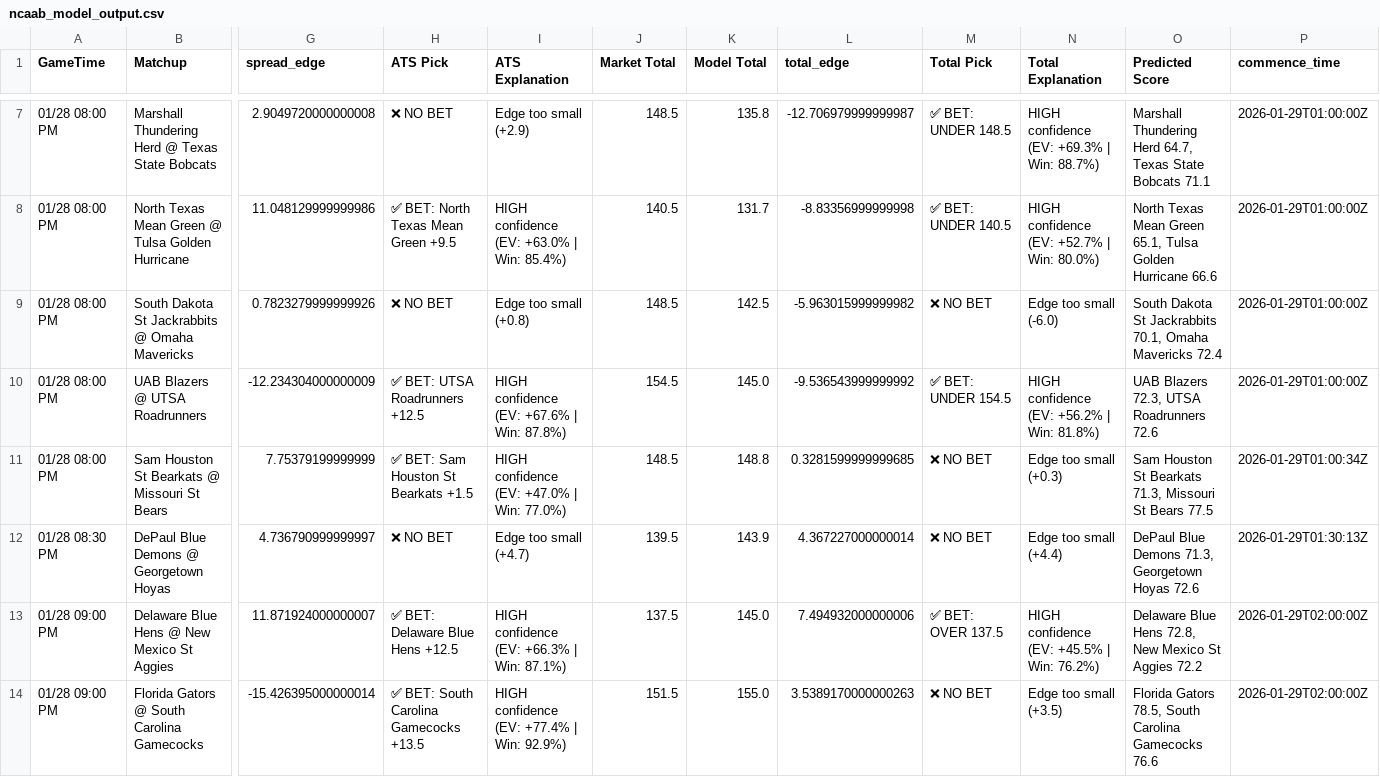
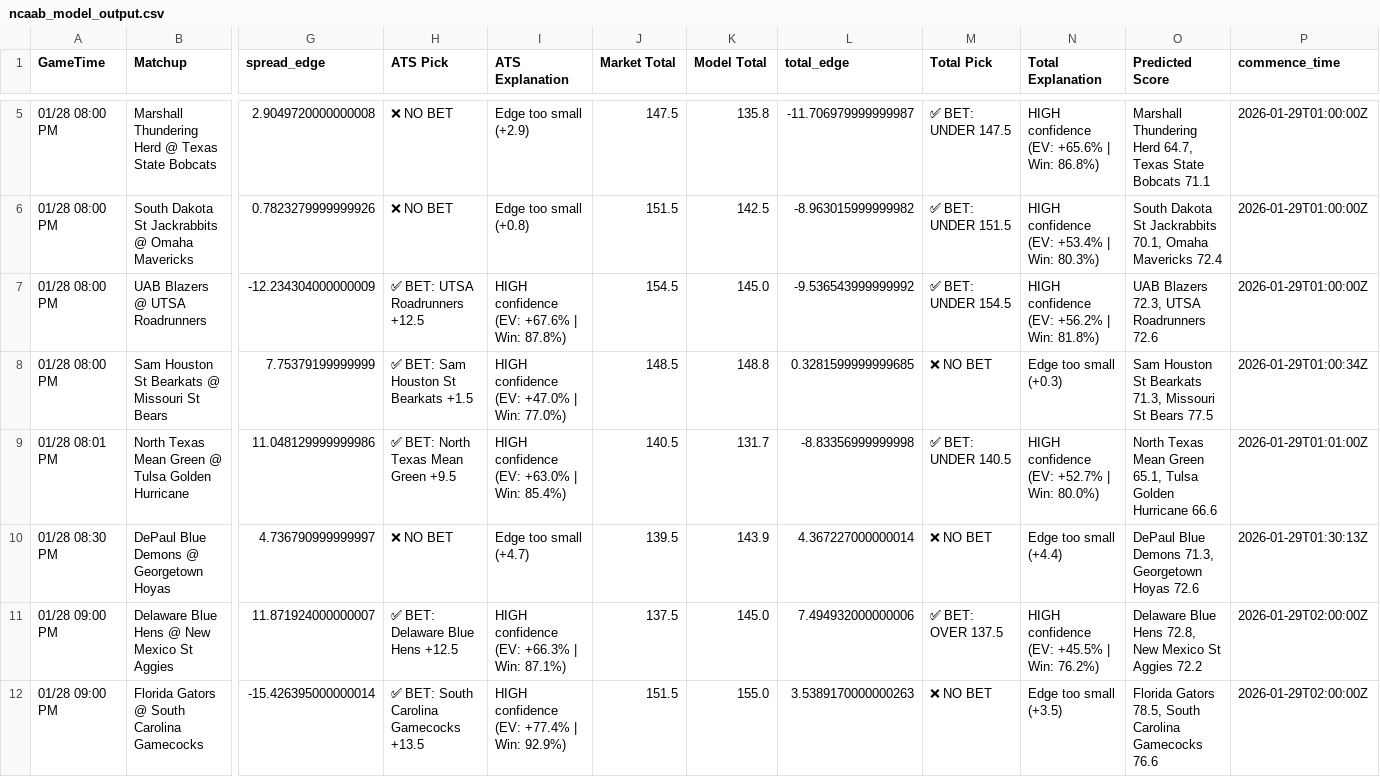
Before and after one commit to BangLetsGetIt/NBA-NCAA-Betting-Models, a CSV file: ncaa/ncaab_model_output.csv, drawn as a sheet; only a part is shown, gaps mark what is left out; removed rows and columns are numbered as before the commit, all else as after; rows hold the shown columns only; the diff covers the shown part only; the diff names each change by its address in the sheet, - before the commit and + after, or states it on an @@ line.

Commit message:
Update model outputs - 2026-01-28 19:34:05

```diff
--- a/ncaa/ncaab_model_output.csv
+++ b/ncaa/ncaab_model_output.csv
-J5 (Market Total): 148.5
+J5 (Market Total): 147.5
-L5 (total_edge): -12.706979999999987
+L5 (total_edge): -11.706979999999987
-M5 (Total Pick): ✅ BET: UNDER 148.5
+M5 (Total Pick): ✅ BET: UNDER 147.5
-N5 (Total Explanation): HIGH confidence (EV: +69.3% | Win: 88.7%)
+N5 (Total Explanation): HIGH confidence (EV: +65.6% | Win: 86.8%)
-row 8: 01/28 08:00 PM | North Texas Mean Green @ Tulsa Golden Hurricane | 11.048129999999986 | ✅ BET: North Texas Mean Green +9.5 | HIGH confidence (EV: +63.0% | Win: 85.4%) | 140.5 | 131.7 | -8.83356999999998 | ✅ BET: UNDER 140.5 | HIGH confidence (EV: +52.7% | Win: 80.0%) | North Texas Mean Green 65.1, Tulsa Golden Hurricane 66.6 | 2026-01-29T01:00:00Z
-J6 (Market Total): 148.5
+J6 (Market Total): 151.5
-L6 (total_edge): -5.963015999999982
+L6 (total_edge): -8.963015999999982
-M6 (Total Pick): ❌ NO BET
+M6 (Total Pick): ✅ BET: UNDER 151.5
-N6 (Total Explanation): Edge too small (-6.0)
+N6 (Total Explanation): HIGH confidence (EV: +53.4% | Win: 80.3%)
+row 9: 01/28 08:01 PM | North Texas Mean Green @ Tulsa Golden Hurricane | 11.048129999999986 | ✅ BET: North Texas Mean Green +9.5 | HIGH confidence (EV: +63.0% | Win: 85.4%) | 140.5 | 131.7 | -8.83356999999998 | ✅ BET: UNDER 140.5 | HIGH confidence (EV: +52.7% | Win: 80.0%) | North Texas Mean Green 65.1, Tulsa Golden Hurricane 66.6 | 2026-01-29T01:01:00Z
```
Also changed, not shown: 2 removed rows and 11 edited cells elsewhere in this file, nba/nba_model_output.csv, 16 other files.
